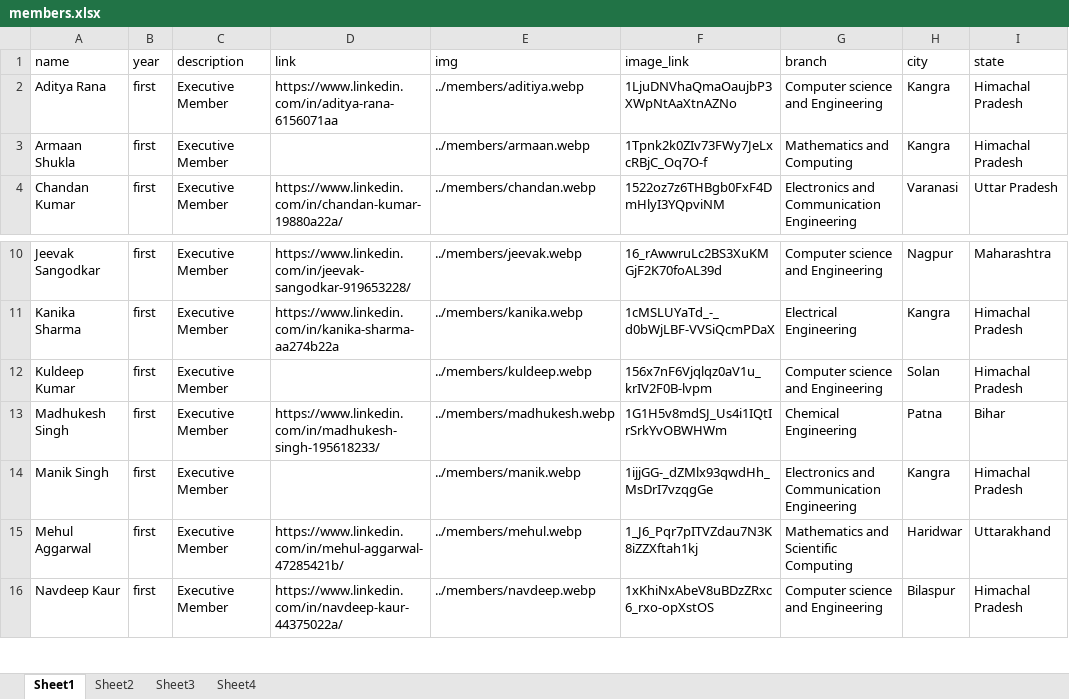
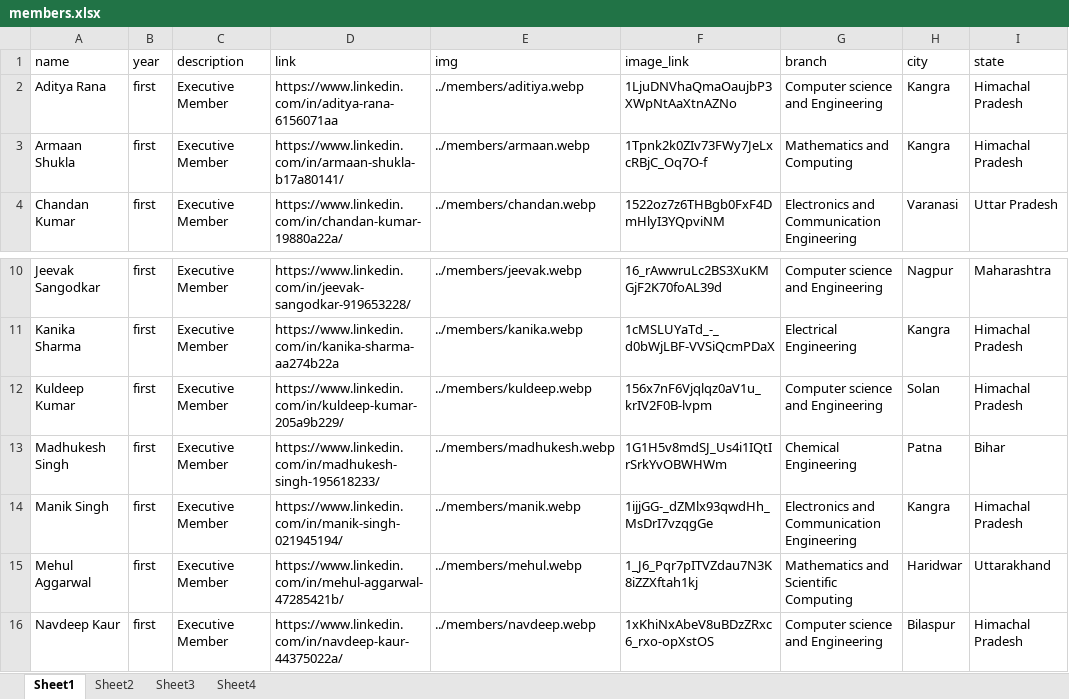
Before and after one commit to istenith/istenith.github.io, an Excel workbook: content/sheets/members.xlsx, sheet Sheet1, drawn as a sheet; only a part is shown, gaps mark what is left out; values as stored, in another font and other column widths than the file's, no borders; the diff names each change by its address in the sheet, - before the commit and + after, or states it on an @@ line.

Commit message:
members page edits

```diff
--- a/content/sheets/members.xlsx (sheet Sheet1)
+++ b/content/sheets/members.xlsx (sheet Sheet1)
-D3 (link): (empty)
+D3 (link): https://www.linkedin.com/in/armaan-shukla-b17a80141/
-D12 (link): (empty)
+D12 (link): https://www.linkedin.com/in/kuldeep-kumar-205a9b229/
-D14 (link): (empty)
+D14 (link): https://www.linkedin.com/in/manik-singh-021945194/
```
Also changed, not shown: sheet Sheet3, sheet Sheet2.
